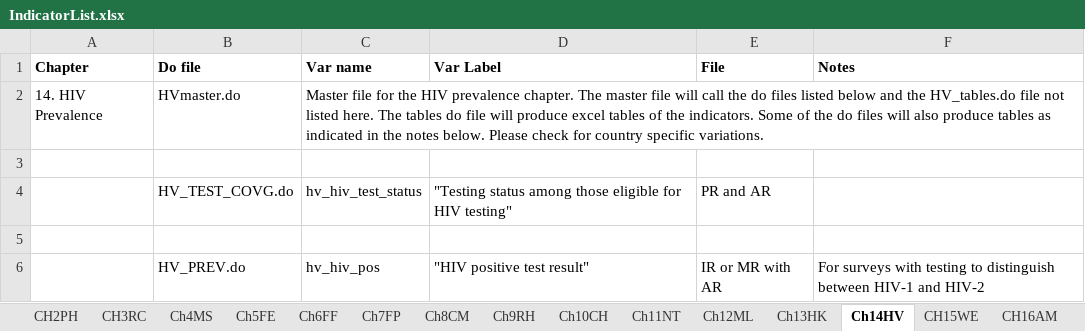
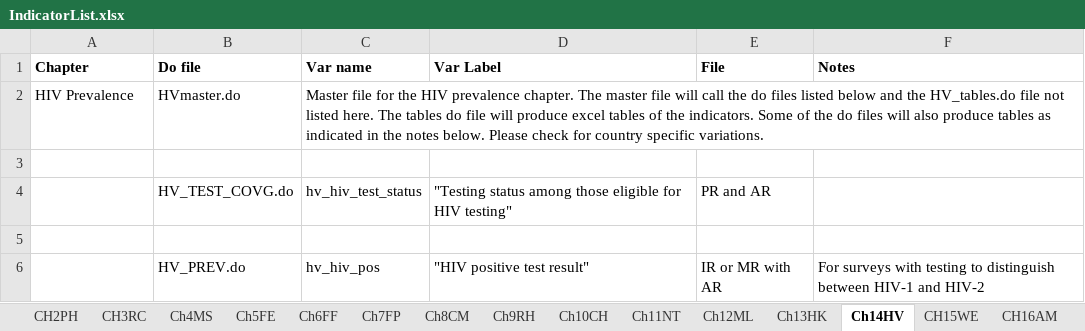
Before and after one commit to DHSProgram/DHS-Indicators-Stata, an Excel workbook: IndicatorList.xlsx, sheet Ch14HV, drawn as a sheet; only a part is shown; values as stored, in another font and other column widths than the file's, no borders; the diff names each change by its address in the sheet, - before the commit and + after, or states it on an @@ line.

Commit message:
Chapter 4 completed and minor fixes to other chapters
Chapter 4 on Marriage and Sexuality is complted.
In addition some minor fixes in other chapters, mainly to add additional notes.

```diff
--- a/IndicatorList.xlsx (sheet Ch14HV)
+++ b/IndicatorList.xlsx (sheet Ch14HV)
-A2 (Chapter): 14. HIV Prevalence
+A2 (Chapter): HIV Prevalence
```
Also changed, not shown: sheet CH17DV, sheet CH3RC, sheet CH15WE, sheet Ch5FE, sheet Ch6FF, sheet Ch4MS, 7 more sheets, 19 other files.
